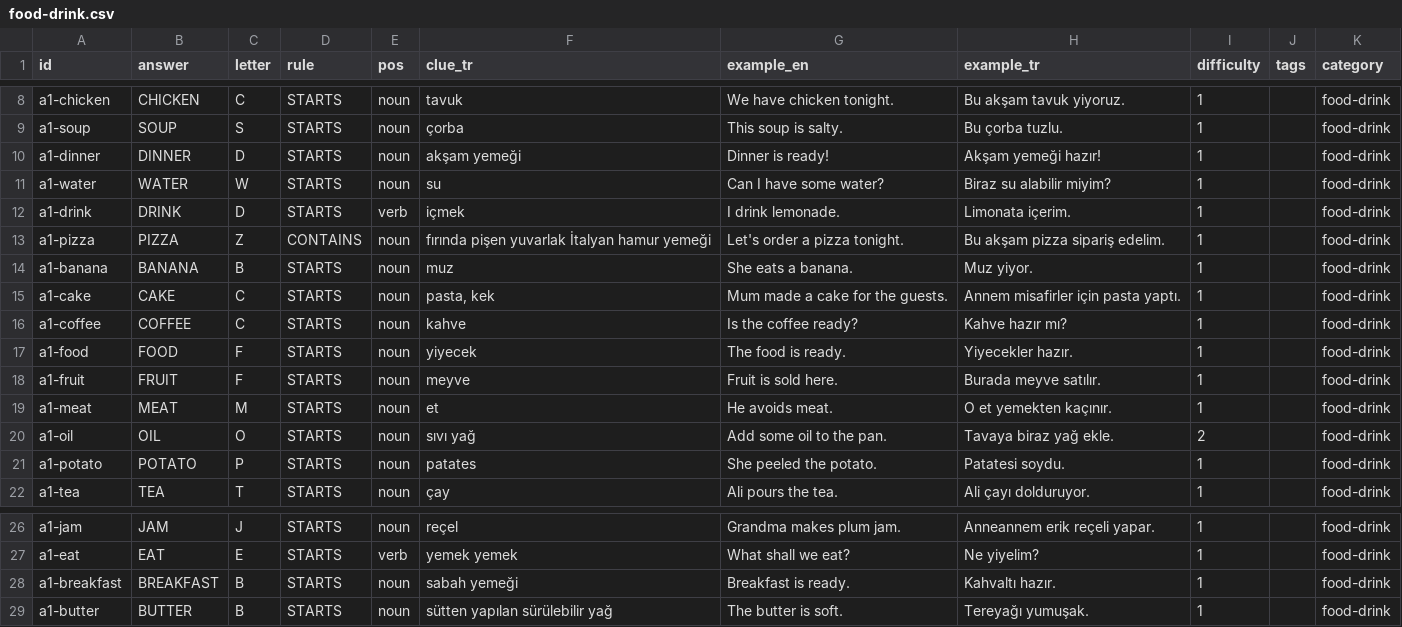
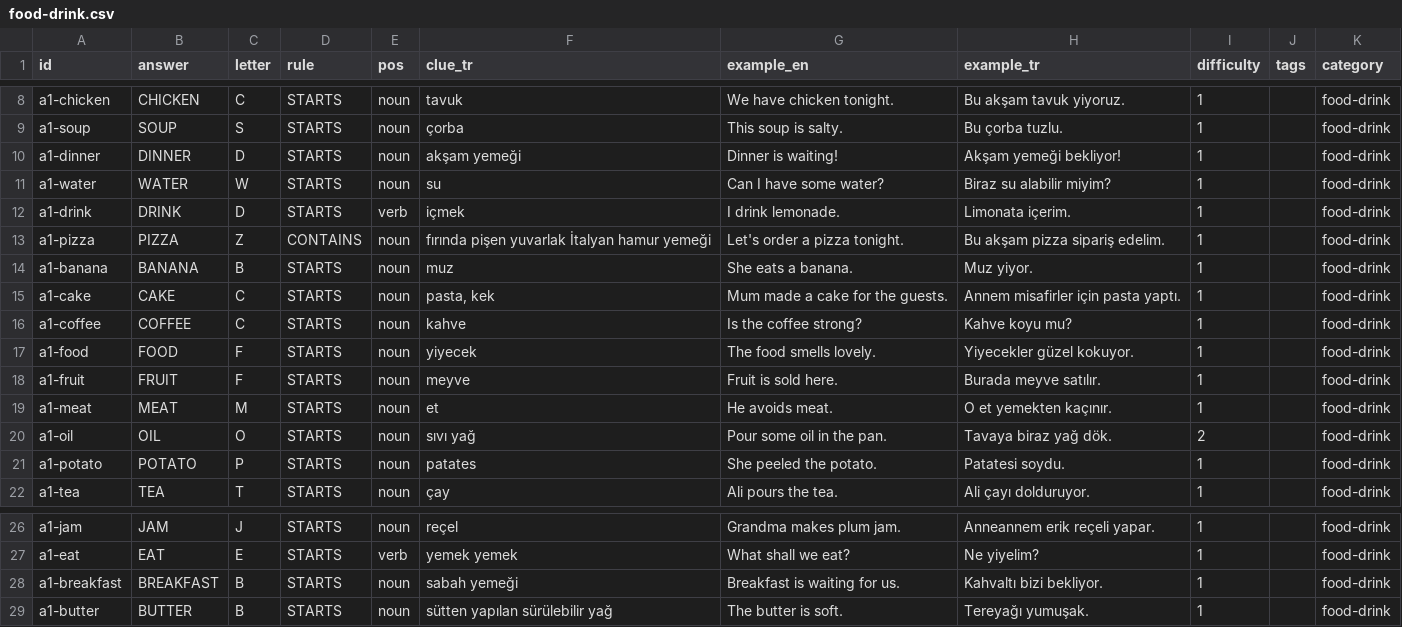
Before and after one commit to talhabayhn/lexi, a CSV file: content/cards/A1/food-drink.csv, drawn as a sheet; only a part is shown, gaps mark what is left out.

Commit message:
feat(content): A1 batch 8 (42 cards)
Strict A1 words only; EURO and WEDDING dropped after review. 24 old examples rewritten to avoid leaks.

```diff
--- a/content/cards/A1/food-drink.csv
+++ b/content/cards/A1/food-drink.csv
@@ -9,3 +9,3 @@ a1-chicken,CHICKEN,C,STARTS,noun,tavuk,We have chicken tonight.,Bu akşam tavuk
 a1-soup,SOUP,S,STARTS,noun,çorba,This soup is salty.,Bu çorba tuzlu.,1,,food-drink
-a1-dinner,DINNER,D,STARTS,noun,akşam yemeği,Dinner is ready!,Akşam yemeği hazır!,1,,food-drink
+a1-dinner,DINNER,D,STARTS,noun,akşam yemeği,Dinner is waiting!,Akşam yemeği bekliyor!,1,,food-drink
 a1-water,WATER,W,STARTS,noun,su,Can I have some water?,Biraz su alabilir miyim?,1,,food-drink
@@ -15,7 +15,7 @@ a1-banana,BANANA,B,STARTS,noun,muz,She eats a banana.,Muz yiyor.,1,,food-drink
 a1-cake,CAKE,C,STARTS,noun,"pasta, kek",Mum made a cake for the guests.,Annem misafirler için pasta yaptı.,1,,food-drink
-a1-coffee,COFFEE,C,STARTS,noun,kahve,Is the coffee ready?,Kahve hazır mı?,1,,food-drink
-a1-food,FOOD,F,STARTS,noun,yiyecek,The food is ready.,Yiyecekler hazır.,1,,food-drink
+a1-coffee,COFFEE,C,STARTS,noun,kahve,Is the coffee strong?,Kahve koyu mu?,1,,food-drink
+a1-food,FOOD,F,STARTS,noun,yiyecek,The food smells lovely.,Yiyecekler güzel kokuyor.,1,,food-drink
 a1-fruit,FRUIT,F,STARTS,noun,meyve,Fruit is sold here.,Burada meyve satılır.,1,,food-drink
 a1-meat,MEAT,M,STARTS,noun,et,He avoids meat.,O et yemekten kaçınır.,1,,food-drink
-a1-oil,OIL,O,STARTS,noun,sıvı yağ,Add some oil to the pan.,Tavaya biraz yağ ekle.,2,,food-drink
+a1-oil,OIL,O,STARTS,noun,sıvı yağ,Pour some oil in the pan.,Tavaya biraz yağ dök.,2,,food-drink
 a1-potato,POTATO,P,STARTS,noun,patates,She peeled the potato.,Patatesi soydu.,1,,food-drink
@@ -27,3 +27,3 @@ a1-jam,JAM,J,STARTS,noun,reçel,Grandma makes plum jam.,Anneannem erik reçeli y
 a1-eat,EAT,E,STARTS,verb,yemek yemek,What shall we eat?,Ne yiyelim?,1,,food-drink
-a1-breakfast,BREAKFAST,B,STARTS,noun,sabah yemeği,Breakfast is ready.,Kahvaltı hazır.,1,,food-drink
+a1-breakfast,BREAKFAST,B,STARTS,noun,sabah yemeği,Breakfast is waiting for us.,Kahvaltı bizi bekliyor.,1,,food-drink
 a1-butter,BUTTER,B,STARTS,noun,sütten yapılan sürülebilir yağ,The butter is soft.,Tereyağı yumuşak.,1,,food-drink
```
Also changed, not shown: content/cards/A1/batch5.csv, content/cards/A1/batch7.csv, 10 other files.
